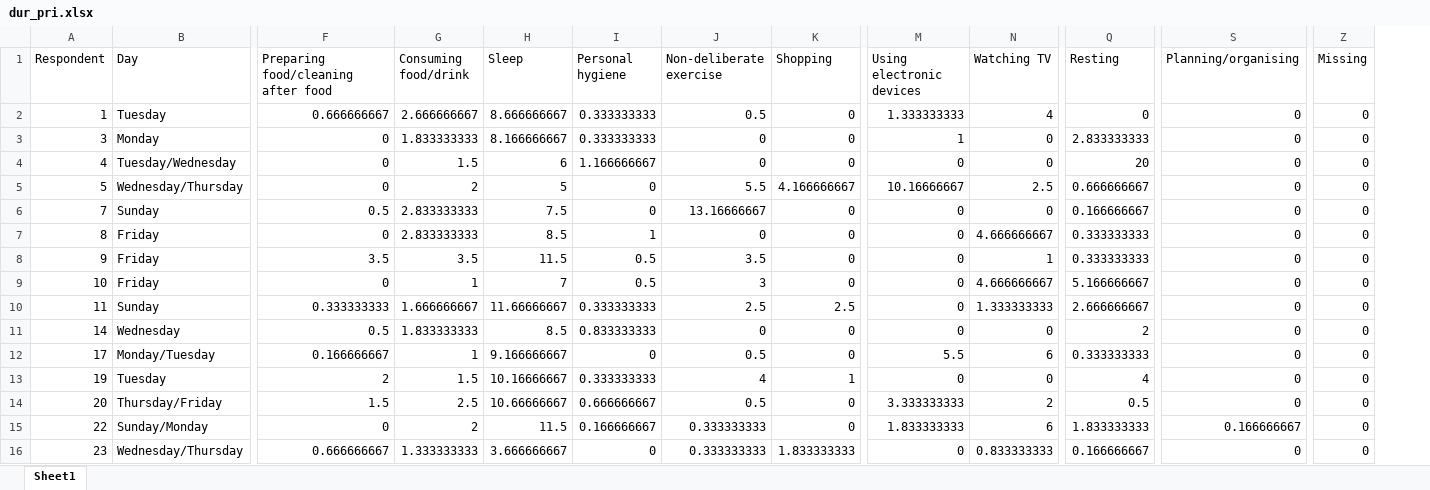
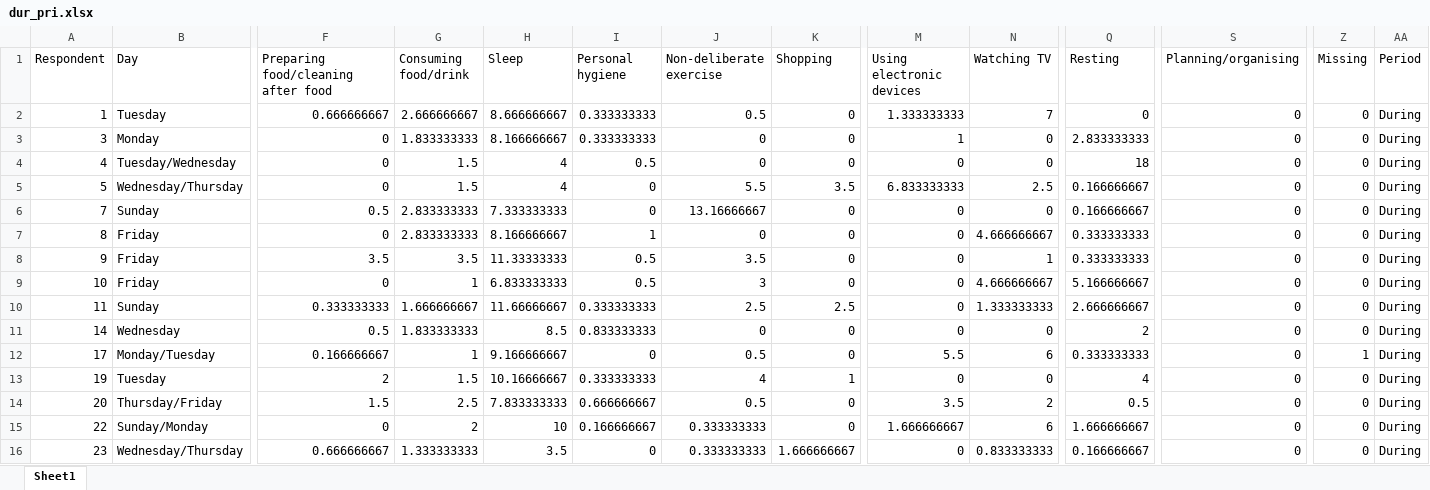
Before and after one commit to tommiehayes/Time-use-Analysis, an Excel workbook: data/dur_pri.xlsx, sheet Sheet1, drawn as a sheet; only a part is shown, gaps mark what is left out; values as stored, in another font and other column widths than the file's, no borders; the diff names each change by its address in the sheet, - before the commit and + after, or states it on an @@ line.

```diff
--- a/data/dur_pri.xlsx (sheet Sheet1)
+++ b/data/dur_pri.xlsx (sheet Sheet1)
+column AA (Period), rows 2-16: all During
-N2 (Watching TV): 4
+N2 (Watching TV): 7
-H4 (Sleep): 6
+H4 (Sleep): 4
-I4 (Personal hygiene): 1.166666667
+I4 (Personal hygiene): 0.5
-Q4 (Resting): 20
+Q4 (Resting): 18
-G5 (Consuming food/drink): 2
+G5 (Consuming food/drink): 1.5
-H5 (Sleep): 5
+H5 (Sleep): 4
-K5 (Shopping): 4.166666667
+K5 (Shopping): 3.5
-M5 (Using electronic devices): 10.16666667
+M5 (Using electronic devices): 6.833333333
-Q5 (Resting): 0.666666667
+Q5 (Resting): 0.166666667
-H6 (Sleep): 7.5
+H6 (Sleep): 7.333333333
-H7 (Sleep): 8.5
+H7 (Sleep): 8.166666667
-H8 (Sleep): 11.5
+H8 (Sleep): 11.33333333
-H9 (Sleep): 7
+H9 (Sleep): 6.833333333
-Z12 (Missing): 0
+Z12 (Missing): 1
-H14 (Sleep): 10.66666667
+H14 (Sleep): 7.833333333
-M14 (Using electronic devices): 3.333333333
+M14 (Using electronic devices): 3.5
-H15 (Sleep): 11.5
+H15 (Sleep): 10
-M15 (Using electronic devices): 1.833333333
+M15 (Using electronic devices): 1.666666667
-Q15 (Resting): 1.833333333
+Q15 (Resting): 1.666666667
-S15 (Planning/organising): 0.166666667
+S15 (Planning/organising): 0
-H16 (Sleep): 3.666666667
+H16 (Sleep): 3.5
-K16 (Shopping): 1.833333333
+K16 (Shopping): 1.666666667
```
Also changed, not shown: data/dur_home_alone.xlsx, data/pre_home_alone.xlsx, 5 other files.
